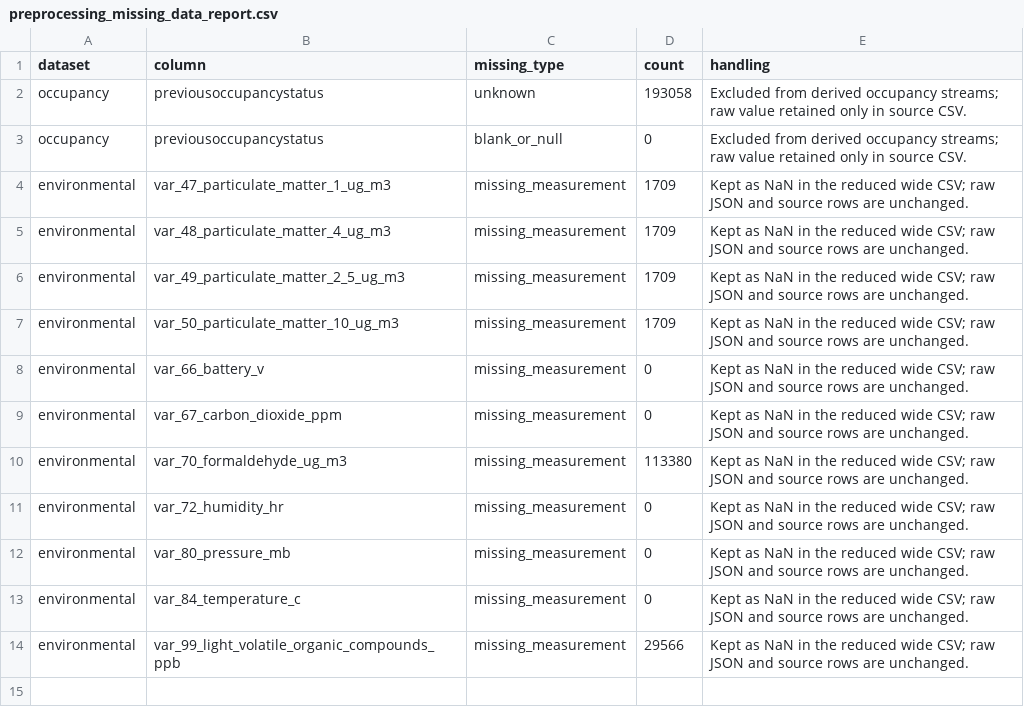
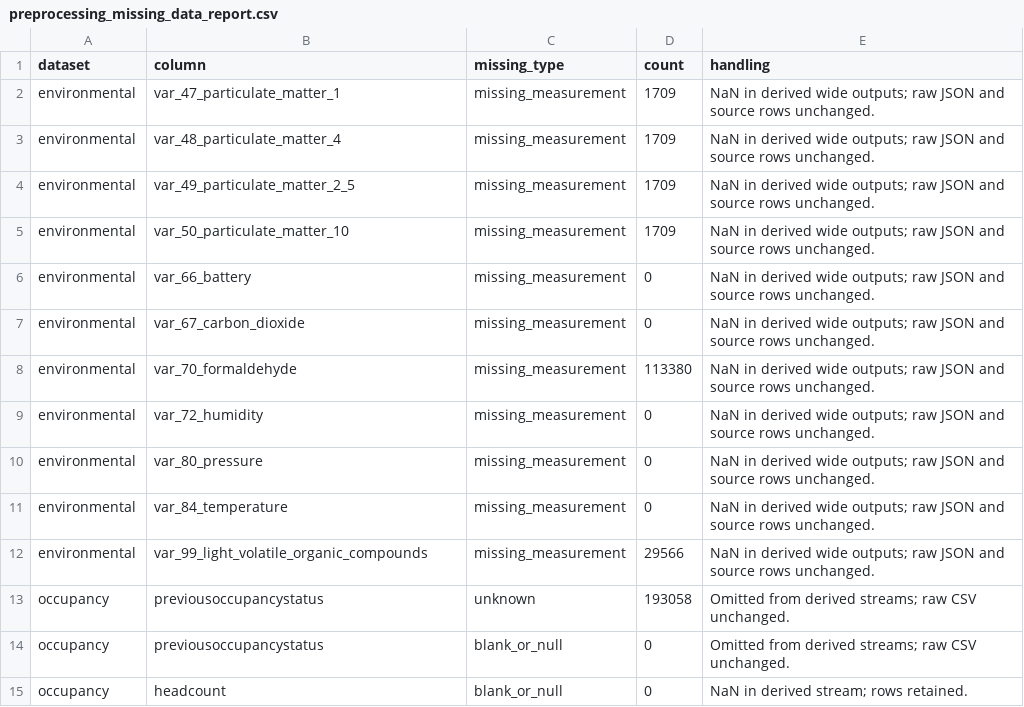
Before and after one commit to SJoubert0002/MMA3001-Project, a CSV file: derived/preprocessing_missing_data_report.csv, drawn as a sheet.

```diff
--- a/derived/preprocessing_missing_data_report.csv
+++ b/derived/preprocessing_missing_data_report.csv
@@ -1,14 +1,15 @@
 dataset,column,missing_type,count,handling
-occupancy,previousoccupancystatus,unknown,193058,Excluded from derived occupancy streams; raw value retained only in source CSV.
-occupancy,previousoccupancystatus,blank_or_null,0,Excluded from derived occupancy streams; raw value retained only in source CSV.
-environmental,var_47_particulate_matter_1_ug_m3,missing_measurement,1709,Kept as NaN in the reduced wide CSV; raw JSON and source rows are unchanged.
-environmental,var_48_particulate_matter_4_ug_m3,missing_measurement,1709,Kept as NaN in the reduced wide CSV; raw JSON and source rows are unchanged.
-environmental,var_49_particulate_matter_2_5_ug_m3,missing_measurement,1709,Kept as NaN in the reduced wide CSV; raw JSON and source rows are unchanged.
-environmental,var_50_particulate_matter_10_ug_m3,missing_measurement,1709,Kept as NaN in the reduced wide CSV; raw JSON and source rows are unchanged.
-environmental,var_66_battery_v,missing_measurement,0,Kept as NaN in the reduced wide CSV; raw JSON and source rows are unchanged.
-environmental,var_67_carbon_dioxide_ppm,missing_measurement,0,Kept as NaN in the reduced wide CSV; raw JSON and source rows are unchanged.
-environmental,var_70_formaldehyde_ug_m3,missing_measurement,113380,Kept as NaN in the reduced wide CSV; raw JSON and source rows are unchanged.
-environmental,var_72_humidity_hr,missing_measurement,0,Kept as NaN in the reduced wide CSV; raw JSON and source rows are unchanged.
-environmental,var_80_pressure_mb,missing_measurement,0,Kept as NaN in the reduced wide CSV; raw JSON and source rows are unchanged.
-environmental,var_84_temperature_c,missing_measurement,0,Kept as NaN in the reduced wide CSV; raw JSON and source rows are unchanged.
-environmental,var_99_light_volatile_organic_compounds_ppb,missing_measurement,29566,Kept as NaN in the reduced wide CSV; raw JSON and source rows are unchanged.
+environmental,var_47_particulate_matter_1,missing_measurement,1709,NaN in derived wide outputs; raw JSON and source rows unchanged.
+environmental,var_48_particulate_matter_4,missing_measurement,1709,NaN in derived wide outputs; raw JSON and source rows unchanged.
+environmental,var_49_particulate_matter_2_5,missing_measurement,1709,NaN in derived wide outputs; raw JSON and source rows unchanged.
+environmental,var_50_particulate_matter_10,missing_measurement,1709,NaN in derived wide outputs; raw JSON and source rows unchanged.
+environmental,var_66_battery,missing_measurement,0,NaN in derived wide outputs; raw JSON and source rows unchanged.
+environmental,var_67_carbon_dioxide,missing_measurement,0,NaN in derived wide outputs; raw JSON and source rows unchanged.
+environmental,var_70_formaldehyde,missing_measurement,113380,NaN in derived wide outputs; raw JSON and source rows unchanged.
+environmental,var_72_humidity,missing_measurement,0,NaN in derived wide outputs; raw JSON and source rows unchanged.
+environmental,var_80_pressure,missing_measurement,0,NaN in derived wide outputs; raw JSON and source rows unchanged.
+environmental,var_84_temperature,missing_measurement,0,NaN in derived wide outputs; raw JSON and source rows unchanged.
+environmental,var_99_light_volatile_organic_compounds,missing_measurement,29566,NaN in derived wide outputs; raw JSON and source rows unchanged.
+occupancy,previousoccupancystatus,unknown,193058,Omitted from derived streams; raw CSV unchanged.
+occupancy,previousoccupancystatus,blank_or_null,0,Omitted from derived streams; raw CSV unchanged.
+occupancy,headcount,blank_or_null,0,NaN in derived stream; rows retained.
```
Also changed, not shown: derived/environmental_measurements_wide_benchmark.csv, derived/environmental_measurements_wide_schema.csv, 9 other files.
